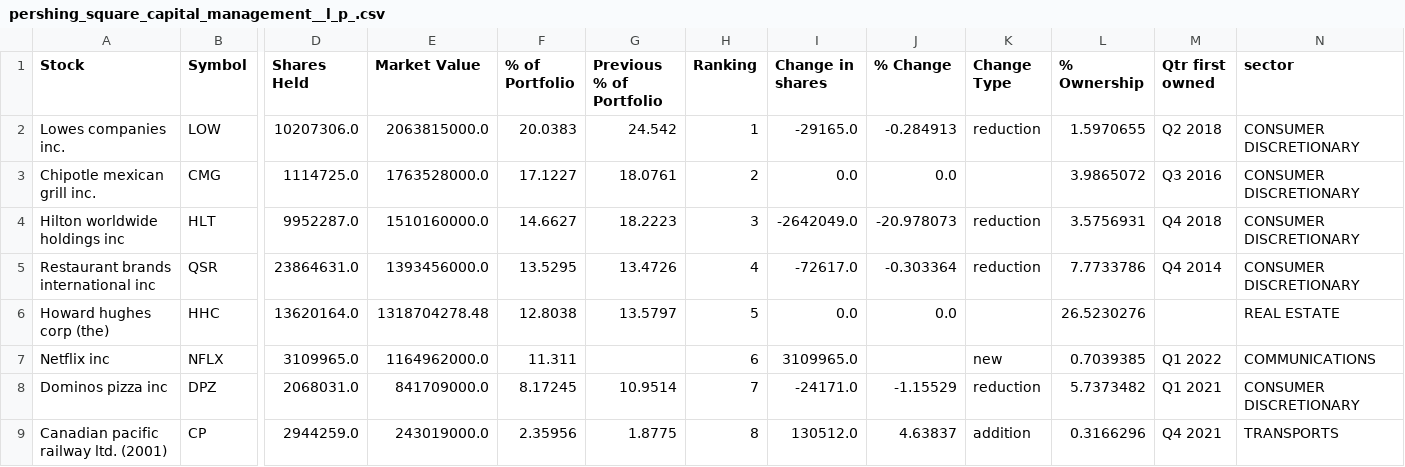
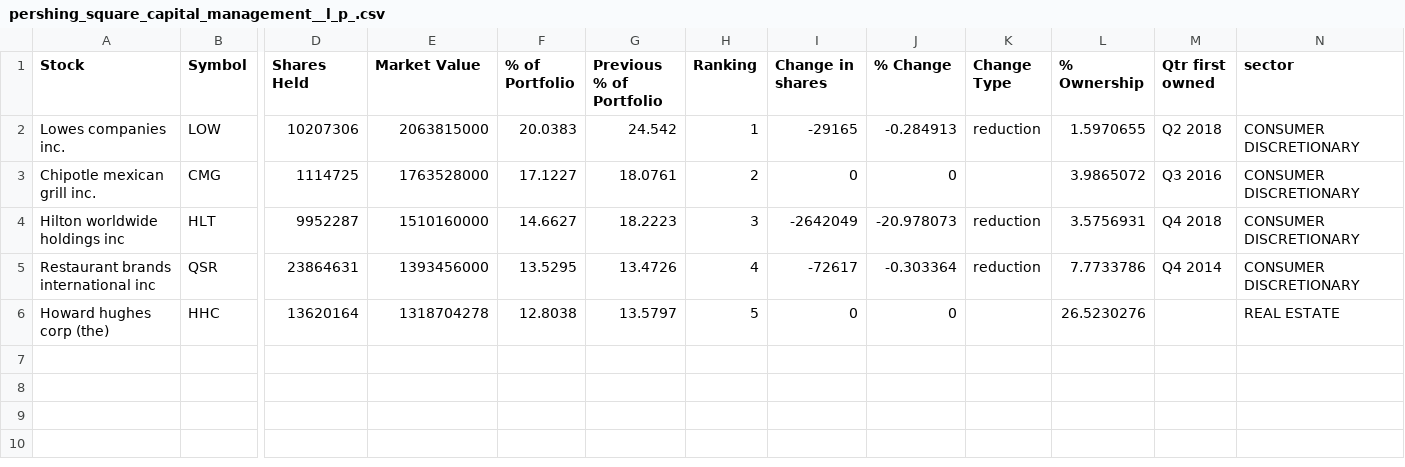
Before and after one commit to slayerzeroa/mbti_guru, a CSV file: pershing_square_capital_management__l_p_.csv, drawn as a sheet; only a part is shown, gaps mark what is left out; rows hold the shown columns only; the diff names each change by its address in the sheet, - before the commit and + after, or states it on an @@ line.

```diff
--- a/pershing_square_capital_management__l_p_.csv
+++ b/pershing_square_capital_management__l_p_.csv
-D2 (Shares Held): 10207306.0
+D2 (Shares Held): 10207306
-E2 (Market Value): 2063815000.0
+E2 (Market Value): 2063815000
-I2 (Change in shares): -29165.0
+I2 (Change in shares): -29165
-D3 (Shares Held): 1114725.0
+D3 (Shares Held): 1114725
-E3 (Market Value): 1763528000.0
+E3 (Market Value): 1763528000
-I3 (Change in shares): 0.0
+I3 (Change in shares): 0
-J3 (% Change): 0.0
+J3 (% Change): 0
-D4 (Shares Held): 9952287.0
+D4 (Shares Held): 9952287
-E4 (Market Value): 1510160000.0
+E4 (Market Value): 1510160000
-I4 (Change in shares): -2642049.0
+I4 (Change in shares): -2642049
-D5 (Shares Held): 23864631.0
+D5 (Shares Held): 23864631
-E5 (Market Value): 1393456000.0
+E5 (Market Value): 1393456000
-I5 (Change in shares): -72617.0
+I5 (Change in shares): -72617
-D6 (Shares Held): 13620164.0
+D6 (Shares Held): 13620164
-E6 (Market Value): 1318704278.48
+E6 (Market Value): 1318704278
-I6 (Change in shares): 0.0
+I6 (Change in shares): 0
-J6 (% Change): 0.0
+J6 (% Change): 0
-row 7: Netflix inc | NFLX | 3109965.0 | 1164962000.0 | 11.311 |  | 6 | 3109965.0 |  | new | 0.7039385 | Q1 2022 | COMMUNICATIONS
-row 8: Dominos pizza inc | DPZ | 2068031.0 | 841709000.0 | 8.17245 | 10.9514 | 7 | -24171.0 | -1.15529 | reduction | 5.7373482 | Q1 2021 | CONSUMER DISCRETIONARY
-row 9: Canadian pacific railway ltd. (2001) | CP | 2944259.0 | 243019000.0 | 2.35956 | 1.8775 | 8 | 130512.0 | 4.63837 | addition | 0.3166296 | Q4 2021 | TRANSPORTS
```
Also changed, not shown: himalaya_capital_management_llc.csv, icahn_carl_c_et_al.csv, 4 other files.
